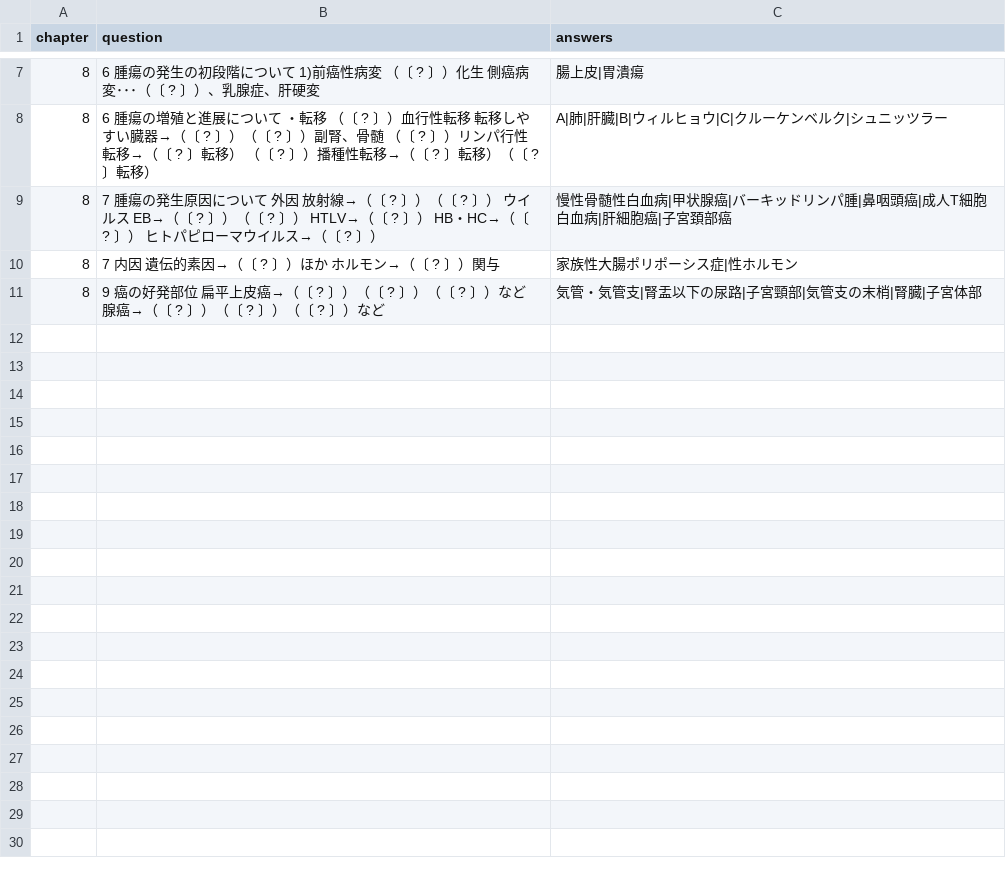
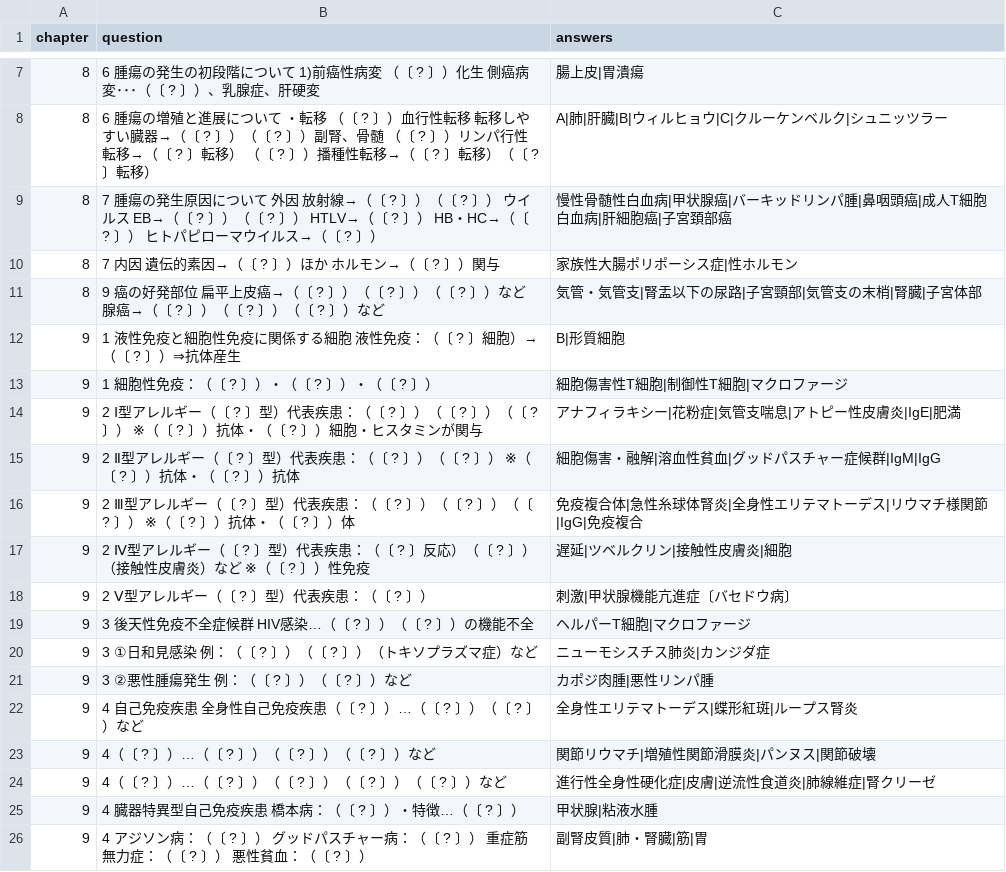
Before and after one commit to kaoman0079-ops/PathoForge, a CSV file: anadata.csv, drawn as a sheet; only a part is shown, gaps mark what is left out.

Commit message:
Update anadata.csv

```diff
--- a/anadata.csv
+++ b/anadata.csv
@@ -11 +11,16 @@ chapter,question,answers
 8,"9 癌の好発部位 扁平上皮癌→（〔 ? 〕）（〔 ? 〕）（〔 ? 〕）など 腺癌→（〔 ? 〕）（〔 ? 〕）（〔 ? 〕）など","気管・気管支|腎盂以下の尿路|子宮頸部|気管支の末梢|腎臓|子宮体部"
+9,"1 液性免疫と細胞性免疫に関係する細胞 液性免疫：（〔 ? 〕細胞）→（〔 ? 〕）⇒抗体産生","B|形質細胞"
+9,"1 細胞性免疫：（〔 ? 〕）・（〔 ? 〕）・（〔 ? 〕）","細胞傷害性T細胞|制御性T細胞|マクロファージ"
+9,"2 Ⅰ型アレルギー（〔 ? 〕型）代表疾患：（〔 ? 〕）（〔 ? 〕）（〔 ? 〕） ※（〔 ? 〕）抗体・（〔 ? 〕）細胞・ヒスタミンが関与","アナフィラキシー|花粉症|気管支喘息|アトピー性皮膚炎|IgE|肥満"
+9,"2 Ⅱ型アレルギー（〔 ? 〕型）代表疾患：（〔 ? 〕）（〔 ? 〕） ※（〔 ? 〕）抗体・（〔 ? 〕）抗体","細胞傷害・融解|溶血性貧血|グッドパスチャー症候群|IgM|IgG"
+9,"2 Ⅲ型アレルギー（〔 ? 〕型）代表疾患：（〔 ? 〕）（〔 ? 〕）（〔 ? 〕） ※（〔 ? 〕）抗体・（〔 ? 〕）体","免疫複合体|急性糸球体腎炎|全身性エリテマトーデス|リウマチ様関節|IgG|免疫複合"
+9,"2 Ⅳ型アレルギー（〔 ? 〕型）代表疾患：（〔 ? 〕反応）（〔 ? 〕）（接触性皮膚炎）など ※（〔 ? 〕）性免疫","遅延|ツベルクリン|接触性皮膚炎|細胞"
+9,"2 Ⅴ型アレルギー（〔 ? 〕型）代表疾患：（〔 ? 〕）","刺激|甲状腺機能亢進症〔バセドウ病〕"
+9,"3 後天性免疫不全症候群 HIV感染…（〔 ? 〕）（〔 ? 〕）の機能不全","ヘルパーT細胞|マクロファージ"
+9,"3 ①日和見感染 例：（〔 ? 〕）（〔 ? 〕）（トキソプラズマ症）など","ニューモシスチス肺炎|カンジダ症"
+9,"3 ②悪性腫瘍発生 例：（〔 ? 〕）（〔 ? 〕）など","カポジ肉腫|悪性リンパ腫"
+9,"4 自己免疫疾患 全身性自己免疫疾患（〔 ? 〕）…（〔 ? 〕）（〔 ? 〕）など","全身性エリテマトーデス|蝶形紅斑|ループス腎炎"
+9,"4（〔 ? 〕）…（〔 ? 〕）（〔 ? 〕）（〔 ? 〕）など","関節リウマチ|増殖性関節滑膜炎|パンヌス|関節破壊"
+9,"4（〔 ? 〕）…（〔 ? 〕）（〔 ? 〕）（〔 ? 〕）（〔 ? 〕）など","進行性全身性硬化症|皮膚|逆流性食道炎|肺線維症|腎クリーゼ"
+9,"4 臓器特異型自己免疫疾患 橋本病：（〔 ? 〕）・特徴…（〔 ? 〕）","甲状腺|粘液水腫"
+9,"4 アジソン病：（〔 ? 〕） グッドパスチャー病：（〔 ? 〕） 重症筋無力症：（〔 ? 〕） 悪性貧血：（〔 ? 〕）","副腎皮質|肺・腎臓|筋|胃"
```
